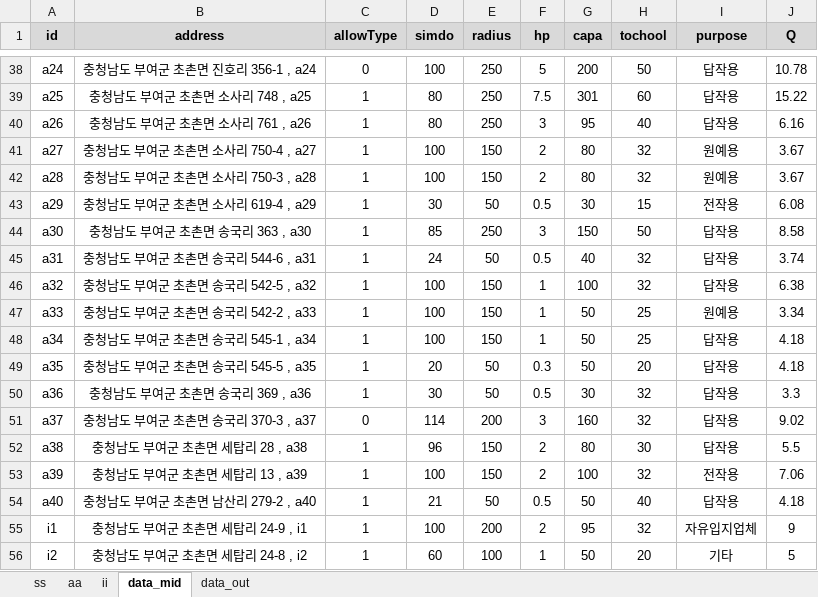
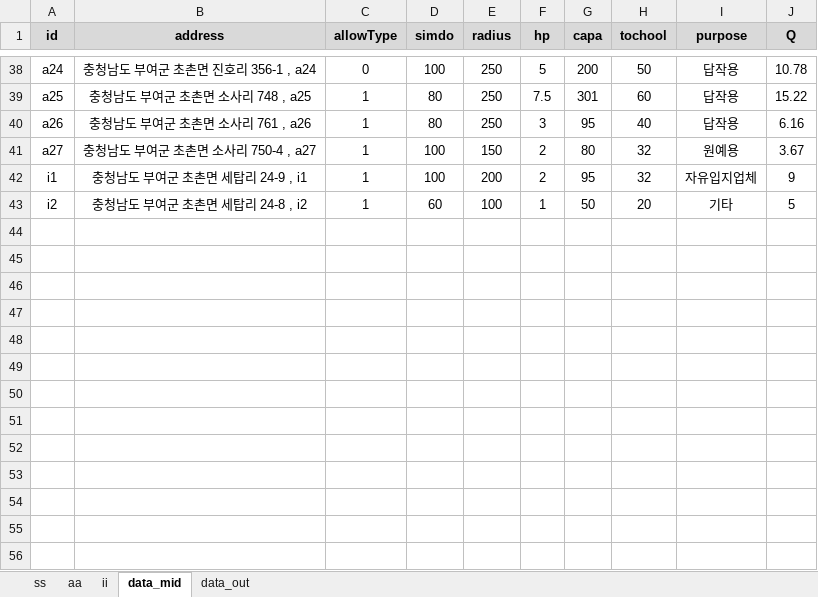
Before and after one commit to ihanseol/02_Excel2, an Excel workbook: 01_Acquifer Pumping Test/03_기사용관정/A1_기사용관정현황.xlsm, sheet data_mid, drawn as a sheet; only a part is shown, gaps mark what is left out; values as stored, in another font and other column widths than the file's, no borders; the diff names each change by its address in the sheet, - before the commit and + after, or states it on an @@ line.

```diff
--- a/01_Acquifer Pumping Test/03_기사용관정/A1_기사용관정현황.xlsm (sheet data_mid)
+++ b/01_Acquifer Pumping Test/03_기사용관정/A1_기사용관정현황.xlsm (sheet data_mid)
-row 42: a28 | 충청남도 부여군 초촌면 소사리 750-3 , a28 | 1 | 100 | 150 | 2 | 80 | 32 | 원예용 | 3.67
-row 43: a29 | 충청남도 부여군 초촌면 소사리 619-4 , a29 | 1 | 30 | 50 | 0.5 | 30 | 15 | 전작용 | 6.08
-row 44: a30 | 충청남도 부여군 초촌면 송국리 363 , a30 | 1 | 85 | 250 | 3 | 150 | 50 | 답작용 | 8.58
-row 45: a31 | 충청남도 부여군 초촌면 송국리 544-6 , a31 | 1 | 24 | 50 | 0.5 | 40 | 32 | 답작용 | 3.74
-row 46: a32 | 충청남도 부여군 초촌면 송국리 542-5 , a32 | 1 | 100 | 150 | 1 | 100 | 32 | 답작용 | 6.38
-row 47: a33 | 충청남도 부여군 초촌면 송국리 542-2 , a33 | 1 | 100 | 150 | 1 | 50 | 25 | 원예용 | 3.34
-row 48: a34 | 충청남도 부여군 초촌면 송국리 545-1 , a34 | 1 | 100 | 150 | 1 | 50 | 25 | 답작용 | 4.18
-row 49: a35 | 충청남도 부여군 초촌면 송국리 545-5 , a35 | 1 | 20 | 50 | 0.3 | 50 | 20 | 답작용 | 4.18
-row 50: a36 | 충청남도 부여군 초촌면 송국리 369 , a36 | 1 | 30 | 50 | 0.5 | 30 | 32 | 답작용 | 3.3
-row 51: a37 | 충청남도 부여군 초촌면 송국리 370-3 , a37 | 0 | 114 | 200 | 3 | 160 | 32 | 답작용 | 9.02
-row 52: a38 | 충청남도 부여군 초촌면 세탑리 28 , a38 | 1 | 96 | 150 | 2 | 80 | 30 | 답작용 | 5.5
-row 53: a39 | 충청남도 부여군 초촌면 세탑리 13 , a39 | 1 | 100 | 150 | 2 | 100 | 32 | 전작용 | 7.06
-row 54: a40 | 충청남도 부여군 초촌면 남산리 279-2 , a40 | 1 | 21 | 50 | 0.5 | 50 | 40 | 답작용 | 4.18
```
Also changed, not shown: sheet data_out, sheet aa, sheet ss, formulas that keep their value, charts or pictures, 2 other files.
